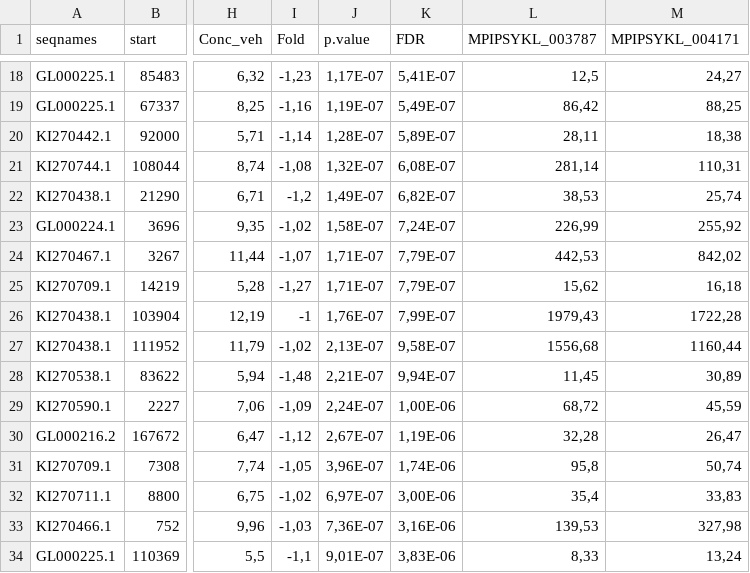
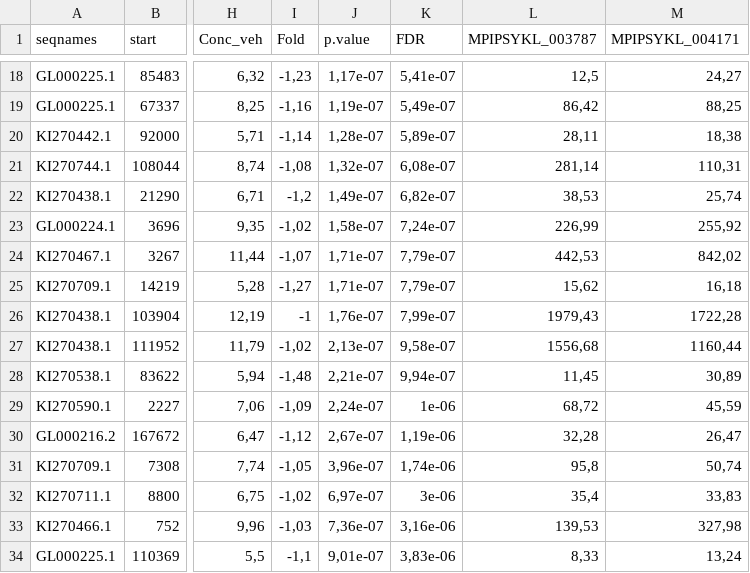
Before and after one commit to AnastasiiaInna/signe-gr-chip-seq, a CSV file: 03_result/dex_deseq_report_only_veh_echriched.csv, drawn as a sheet; only a part is shown, gaps mark what is left out; the diff covers the shown part only; the diff names each change by its address in the sheet, - before the commit and + after, or states it on an @@ line.

```diff
--- a/03_result/dex_deseq_report_only_veh_echriched.csv
+++ b/03_result/dex_deseq_report_only_veh_echriched.csv
-J18 (p.value): 1,17E-07
+J18 (p.value): 1,17e-07
-K18 (FDR): 5,41E-07
+K18 (FDR): 5,41e-07
-J19 (p.value): 1,19E-07
+J19 (p.value): 1,19e-07
-K19 (FDR): 5,49E-07
+K19 (FDR): 5,49e-07
-J20 (p.value): 1,28E-07
+J20 (p.value): 1,28e-07
-K20 (FDR): 5,89E-07
+K20 (FDR): 5,89e-07
-J21 (p.value): 1,32E-07
+J21 (p.value): 1,32e-07
-K21 (FDR): 6,08E-07
+K21 (FDR): 6,08e-07
-J22 (p.value): 1,49E-07
+J22 (p.value): 1,49e-07
-K22 (FDR): 6,82E-07
+K22 (FDR): 6,82e-07
-J23 (p.value): 1,58E-07
+J23 (p.value): 1,58e-07
-K23 (FDR): 7,24E-07
+K23 (FDR): 7,24e-07
-J24:J25 (p.value): 1,71E-07
+J24:J25 (p.value): 1,71e-07
-K24:K25 (FDR): 7,79E-07
+K24:K25 (FDR): 7,79e-07
-J26 (p.value): 1,76E-07
+J26 (p.value): 1,76e-07
-K26 (FDR): 7,99E-07
+K26 (FDR): 7,99e-07
-J27 (p.value): 2,13E-07
+J27 (p.value): 2,13e-07
-K27 (FDR): 9,58E-07
+K27 (FDR): 9,58e-07
-J28 (p.value): 2,21E-07
+J28 (p.value): 2,21e-07
-K28 (FDR): 9,94E-07
+K28 (FDR): 9,94e-07
-J29 (p.value): 2,24E-07
+J29 (p.value): 2,24e-07
-K29 (FDR): 1,00E-06
+K29 (FDR): 1e-06
-J30 (p.value): 2,67E-07
+J30 (p.value): 2,67e-07
-K30 (FDR): 1,19E-06
+K30 (FDR): 1,19e-06
-J31 (p.value): 3,96E-07
+J31 (p.value): 3,96e-07
-K31 (FDR): 1,74E-06
+K31 (FDR): 1,74e-06
-J32 (p.value): 6,97E-07
+J32 (p.value): 6,97e-07
-K32 (FDR): 3,00E-06
+K32 (FDR): 3e-06
-J33 (p.value): 7,36E-07
+J33 (p.value): 7,36e-07
-K33 (FDR): 3,16E-06
+K33 (FDR): 3,16e-06
-J34 (p.value): 9,01E-07
+J34 (p.value): 9,01e-07
-K34 (FDR): 3,83E-06
+K34 (FDR): 3,83e-06
```
Also changed, not shown: 73 edited cells elsewhere in this file, 03_result/dex_deseq_report_only_dex_echriched.csv, 14 other files.
